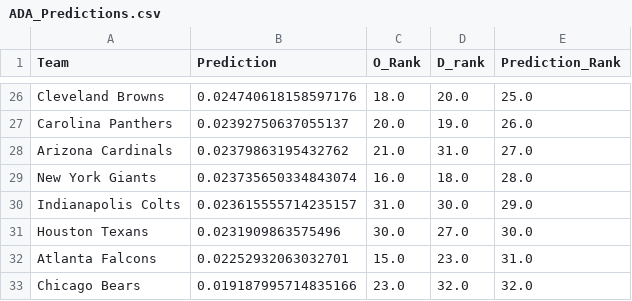
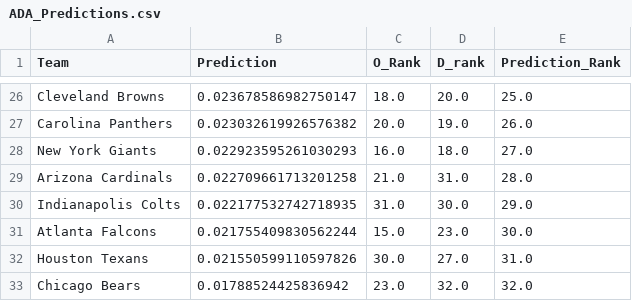
Before and after one commit to dahmadi/TouchdownProphet, a CSV file: Data/ADA_Predictions.csv, drawn as a sheet; only a part is shown, gaps mark what is left out; removed rows and columns are numbered as before the commit, all else as after; the diff covers the shown part only; the diff names each change by its address in the sheet, - before the commit and + after, or states it on an @@ line.

```diff
--- a/Data/ADA_Predictions.csv
+++ b/Data/ADA_Predictions.csv
-B26 (Prediction): 0.024740618158597176
+B26 (Prediction): 0.023678586982750147
-B27 (Prediction): 0.02392750637055137
+B27 (Prediction): 0.023032619926576382
-row 28: Arizona Cardinals | 0.02379863195432762 | 21.0 | 31.0 | 27.0
-B28 (Prediction): 0.023735650334843074
+B28 (Prediction): 0.022923595261030293
-E28 (Prediction_Rank): 28.0
+E28 (Prediction_Rank): 27.0
+row 29: Arizona Cardinals | 0.022709661713201258 | 21.0 | 31.0 | 28.0
-B30 (Prediction): 0.023615555714235157
+B30 (Prediction): 0.022177532742718935
-row 31: Houston Texans | 0.0231909863575496 | 30.0 | 27.0 | 30.0
-B31 (Prediction): 0.02252932063032701
+B31 (Prediction): 0.021755409830562244
-E31 (Prediction_Rank): 31.0
+E31 (Prediction_Rank): 30.0
+row 32: Houston Texans | 0.021550599110597826 | 30.0 | 27.0 | 31.0
-B33 (Prediction): 0.019187995714835166
+B33 (Prediction): 0.01788524425836942
```
Also changed, not shown: 3 added rows, 3 removed rows and 26 edited cells elsewhere in this file, 8 other files.
